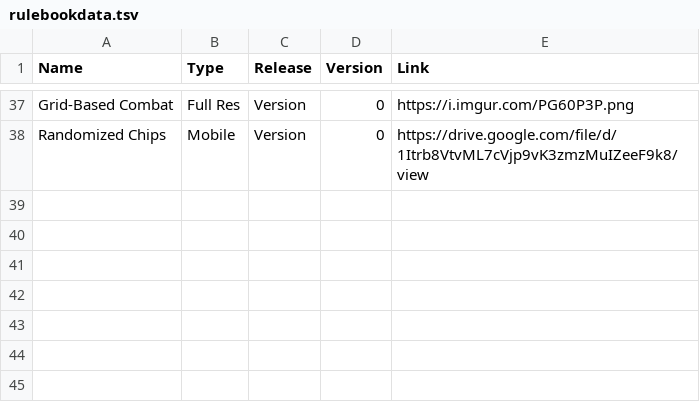
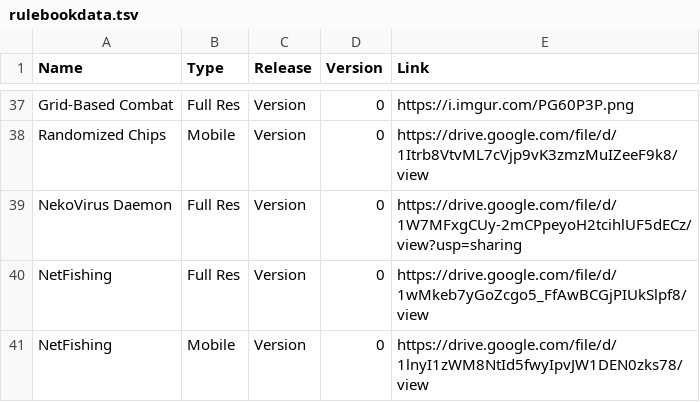
Before and after one commit to gskbladez/PROGBOT_CODE_DUMP, a TSV file: tables/rulebookdata.tsv, drawn as a sheet; only a part is shown, gaps mark what is left out.

Commit message:
- renamed fishpoll to fishtimer - rulebook data now includes netfishing and nekovirus content - /fish habitat now lists all habitats properly, and searching the specific habitat brings up its modifiers

```diff
--- a/tables/rulebookdata.tsv
+++ b/tables/rulebookdata.tsv
@@ -38 +38,4 @@ Grid-Based Combat	Full Res	Version	0	https://i.imgur.com/PG60P3P.png
 Randomized Chips	Mobile	Version	0	https://drive.google.com/file/d/1Itrb8VtvML7cVjp9vK3zmzMuIZeeF9k8/view
+NekoVirus Daemon	Full Res	Version	0	https://drive.google.com/file/d/1W7MFxgCUy-2mCPpeyoH2tcihlUF5dECz/view?usp=sharing
+NetFishing	Full Res	Version	0	https://drive.google.com/file/d/1wMkeb7yGoZcgo5_FfAwBCGjPIUkSlpf8/view
+NetFishing	Mobile	Version	0	https://drive.google.com/file/d/1lnyI1zWM8NtId5fwyIpvJW1DEN0zks78/view
```
Also changed, not shown: tables/commands.tsv, 3 other files.
